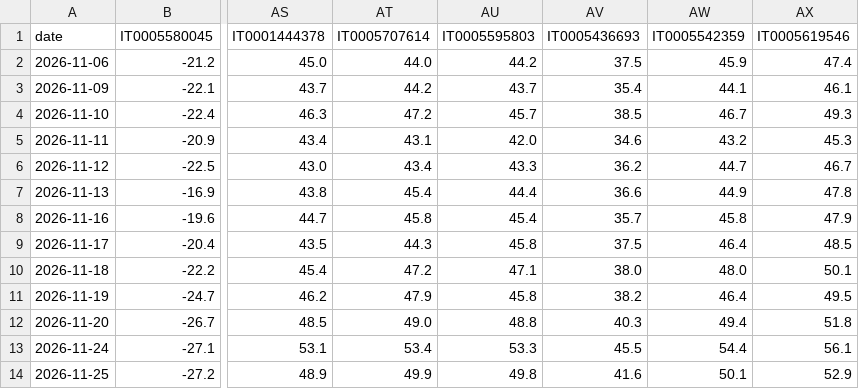
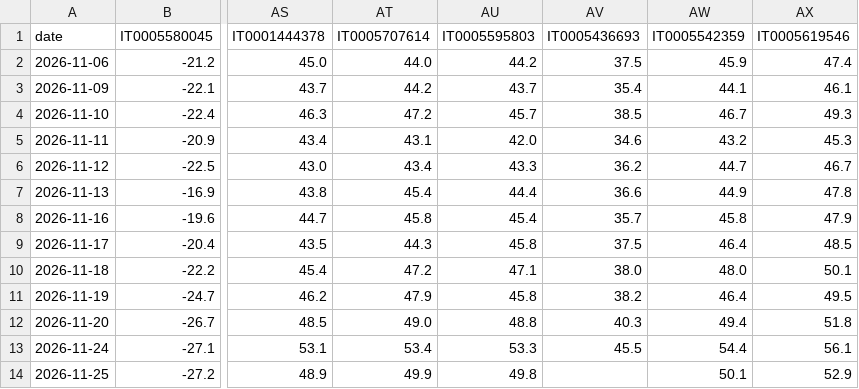
Before and after one commit to kouandco/kouandco.github.io, a CSV file: data/history/ASW_IT.csv, drawn as a sheet; only a part is shown, gaps mark what is left out; the diff names each change by its address in the sheet, - before the commit and + after, or states it on an @@ line.

```diff
--- a/data/history/ASW_IT.csv
+++ b/data/history/ASW_IT.csv
-AV14 (IT0005436693): 41.6
+AV14 (IT0005436693): (empty)
```
Also changed, not shown: data/history/IT.csv, 20 other files.
